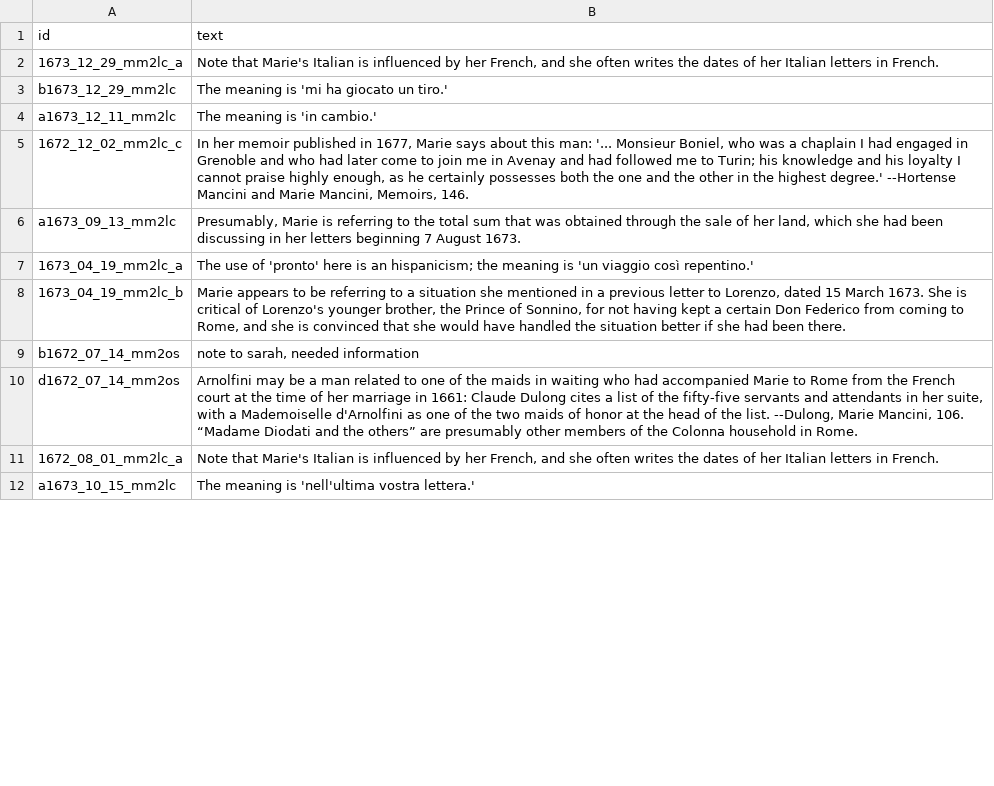
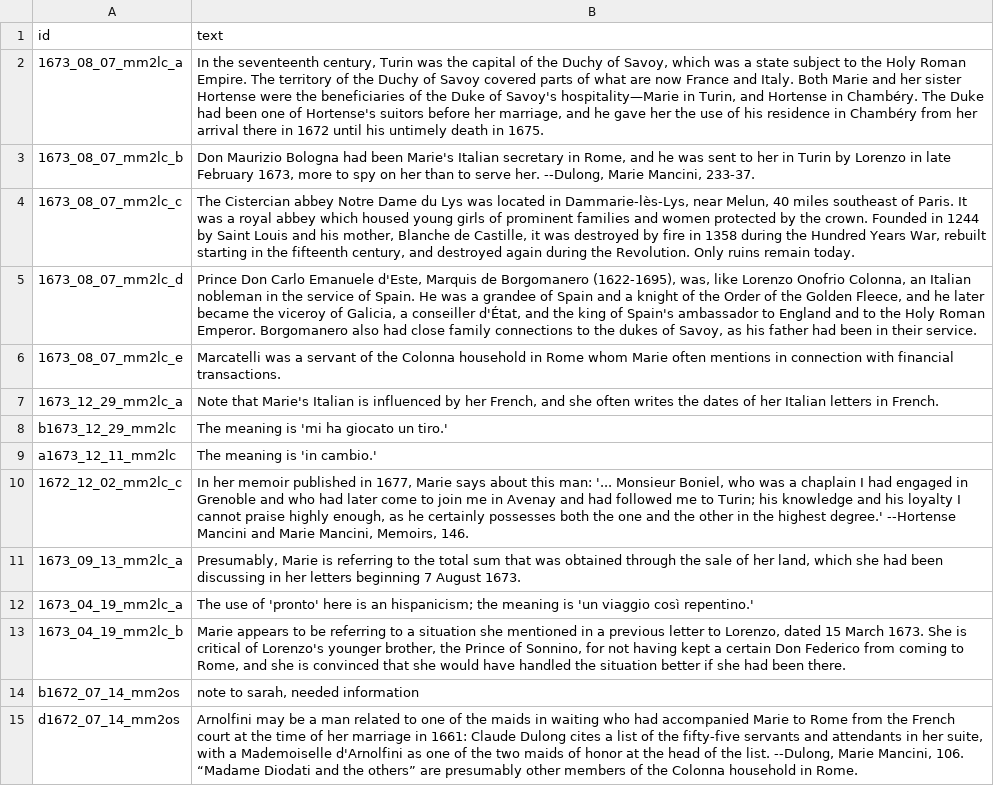
Before and after one commit to thecdil/mancini_source, a CSV file: _data/annotations.csv, drawn as a sheet; only a part is shown; the shorter side is filled out with more unchanged rows; the diff covers the shown part only.

```diff
--- a/_data/annotations.csv
+++ b/_data/annotations.csv
@@ -1,2 +1,7 @@
 id,text
+1673_08_07_mm2lc_a,"In the seventeenth century, Turin was the capital of the Duchy of Savoy, which was a state subject to the Holy Roman Empire. The territory of the Duchy of Savoy covered parts of what are now France and Italy. Both Marie and her sister Hortense were the beneficiaries of the Duke of Savoy's hospitality—Marie in Turin, and Hortense in Chambéry. The Duke had been one of Hortense's suitors before her marriage, and he gave her the use of his residence in Chambéry from her arrival there in 1672 until his untimely death in 1675."
+1673_08_07_mm2lc_b,"Don Maurizio Bologna had been Marie's Italian secretary in Rome, and he was sent to her in Turin by Lorenzo in late February 1673, more to spy on her than to serve her. --Dulong, Marie Mancini, 233-37."
+1673_08_07_mm2lc_c,"The Cistercian abbey Notre Dame du Lys was located in Dammarie-lès-Lys, near Melun, 40 miles southeast of Paris. It was a royal abbey which housed young girls of prominent families and women protected by the crown. Founded in 1244 by Saint Louis and his mother, Blanche de Castille, it was destroyed by fire in 1358 during the Hundred Years War, rebuilt starting in the fifteenth century, and destroyed again during the Revolution. Only ruins remain today."
+1673_08_07_mm2lc_d,"Prince Don Carlo Emanuele d'Este, Marquis de Borgomanero (1622-1695), was, like Lorenzo Onofrio Colonna, an Italian nobleman in the service of Spain. He was a grandee of Spain and a knight of the Order of the Golden Fleece, and he later became the viceroy of Galicia, a conseiller d'État, and the king of Spain's ambassador to England and to the Holy Roman Emperor. Borgomanero also had close family connections to the dukes of Savoy, as his father had been in their service."
+1673_08_07_mm2lc_e,Marcatelli was a servant of the Colonna household in Rome whom Marie often mentions in connection with financial transactions.
 1673_12_29_mm2lc_a,"Note that Marie's Italian is influenced by her French, and she often writes the dates of her Italian letters in French."
@@ -5,2 +10,2 @@ a1673_12_11_mm2lc, The meaning is 'in cambio.'
 1672_12_02_mm2lc_c,"In her memoir published in 1677, Marie says about this man: '... Monsieur Boniel, who was a chaplain I had engaged in Grenoble and who had later come to join me in Avenay and had followed me to Turin; his knowledge and his loyalty I cannot praise highly enough, as he certainly possesses both the one and the other in the highest degree.' --Hortense Mancini and Marie Mancini, Memoirs, 146."
-a1673_09_13_mm2lc,"Presumably, Marie is referring to the total sum that was obtained through the sale of her land, which she had been discussing in her letters beginning 7 August 1673."
+1673_09_13_mm2lc_a,"Presumably, Marie is referring to the total sum that was obtained through the sale of her land, which she had been discussing in her letters beginning 7 August 1673."
```
Also changed, not shown: 4 added rows, 5 removed rows and 13 edited cells elsewhere in this file.
